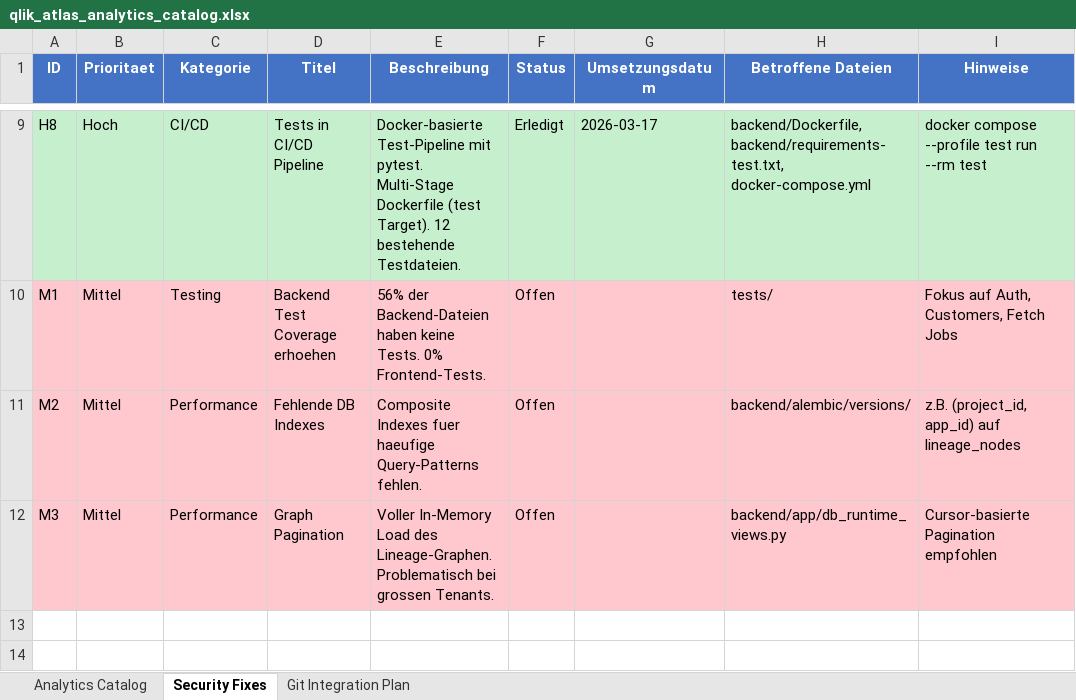
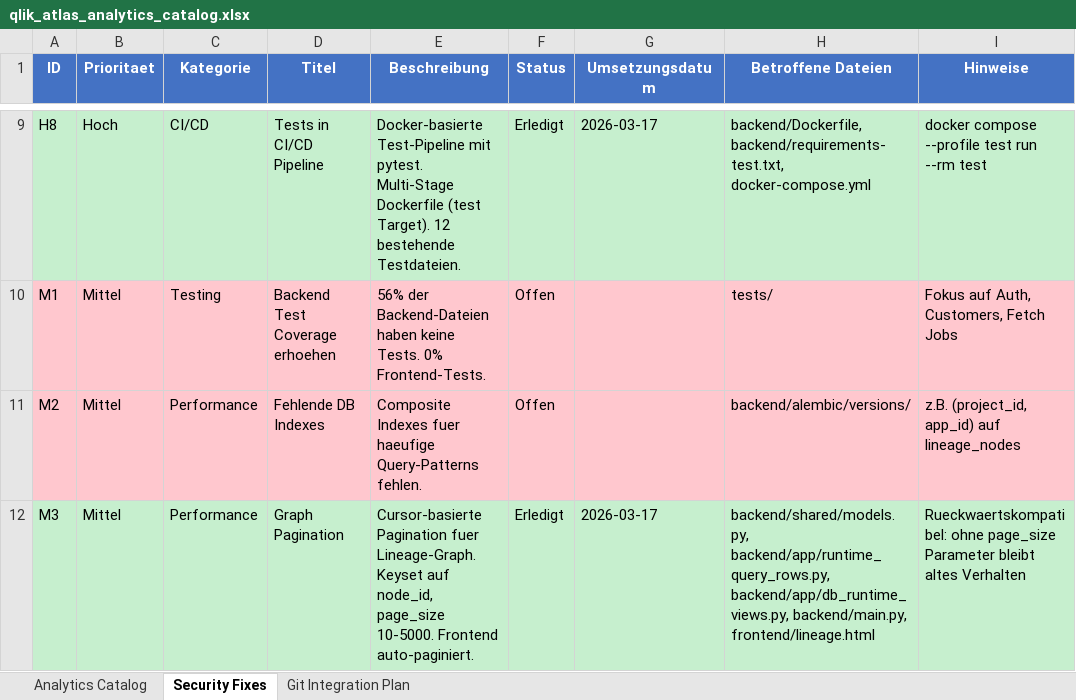
Before and after one commit to floeffeqt/qlik_atlas, an Excel workbook: qlik_atlas_analytics_catalog.xlsx, sheet Security Fixes, drawn as a sheet; only a part is shown, gaps mark what is left out; values as stored, in another font and other column widths than the file's, no borders; the diff names each change by its address in the sheet, - before the commit and + after, or states it on an @@ line.

Commit message:
feat: Implement cursor-based pagination for lineage graph endpoints and update related API responses

```diff
--- a/qlik_atlas_analytics_catalog.xlsx (sheet Security Fixes)
+++ b/qlik_atlas_analytics_catalog.xlsx (sheet Security Fixes)
-A12:I12 fill: #FFC7CE
+A12:I12 fill: #C6EFCE
-E12 (Beschreibung): Voller In-Memory Load des Lineage-Graphen. Problematisch bei grossen Tenants.
+E12 (Beschreibung): Cursor-basierte Pagination fuer Lineage-Graph. Keyset auf node_id, page_size 10-5000. Frontend auto-paginiert.
-F12 (Status): Offen
+F12 (Status): Erledigt
-G12 (Umsetzungsdatum): (empty)
+G12 (Umsetzungsdatum): 2026-03-17
-H12 (Betroffene Dateien): backend/app/db_runtime_views.py
+H12 (Betroffene Dateien): backend/shared/models.py, backend/app/runtime_query_rows.py, backend/app/db_runtime_views.py, backend/main.py, frontend/lineage.html
-I12 (Hinweise): Cursor-basierte Pagination empfohlen
+I12 (Hinweise): Rueckwaertskompatibel: ohne page_size Parameter bleibt altes Verhalten
```
Also changed, not shown: 9 other files.
